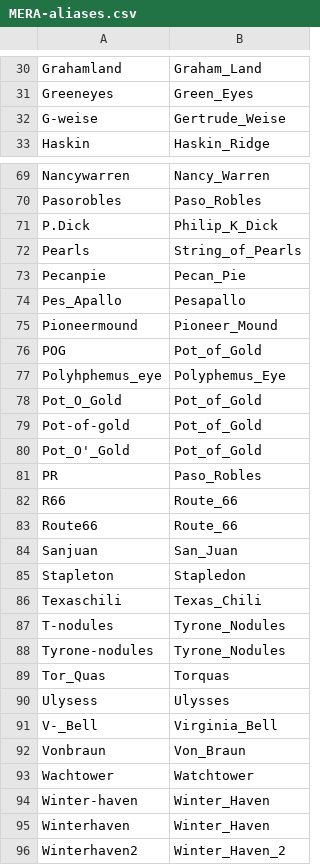
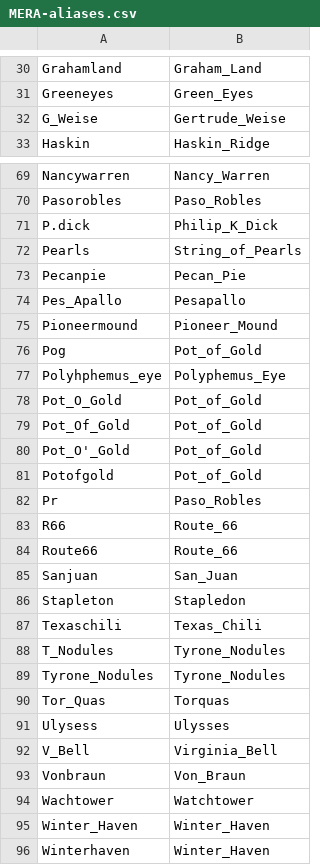
Before and after one commit to wkiri/MTE, a CSV file: ref/MER/MERA-aliases.csv, drawn as a sheet; only a part is shown, gaps mark what is left out; the shorter side is filled out with more unchanged rows; the diff covers the shown part only.

Commit message:
Update more capitalization of MER-A aliases (#9).

```diff
--- a/ref/MER/MERA-aliases.csv
+++ b/ref/MER/MERA-aliases.csv
@@ -31,3 +31,3 @@ Grahamland,Graham_Land
 Greeneyes,Green_Eyes
-G-weise,Gertrude_Weise
+G_Weise,Gertrude_Weise
 Haskin,Haskin_Ridge
@@ -70,3 +70,3 @@ Nancywarren,Nancy_Warren
 Pasorobles,Paso_Robles
-P.Dick,Philip_K_Dick
+P.dick,Philip_K_Dick
 Pearls,String_of_Pearls
@@ -75,8 +75,9 @@ Pes_Apallo,Pesapallo
 Pioneermound,Pioneer_Mound
-POG,Pot_of_Gold
+Pog,Pot_of_Gold
 Polyhphemus_eye,Polyphemus_Eye
 Pot_O_Gold,Pot_of_Gold
-Pot-of-gold,Pot_of_Gold
+Pot_Of_Gold,Pot_of_Gold
 Pot_O'_Gold,Pot_of_Gold
-PR,Paso_Robles
+Potofgold,Pot_of_Gold
+Pr,Paso_Robles
 R66,Route_66
@@ -86,10 +87,10 @@ Stapleton,Stapledon
 Texaschili,Texas_Chili
-T-nodules,Tyrone_Nodules
-Tyrone-nodules,Tyrone_Nodules
+T_Nodules,Tyrone_Nodules
+Tyrone_Nodules,Tyrone_Nodules
 Tor_Quas,Torquas
 Ulysess,Ulysses
-V-_Bell,Virginia_Bell
+V_Bell,Virginia_Bell
 Vonbraun,Von_Braun
 Wachtower,Watchtower
-Winter-haven,Winter_Haven
+Winter_Haven,Winter_Haven
 Winterhaven,Winter_Haven
```
Also changed, not shown: 4 edited cells elsewhere in this file.
